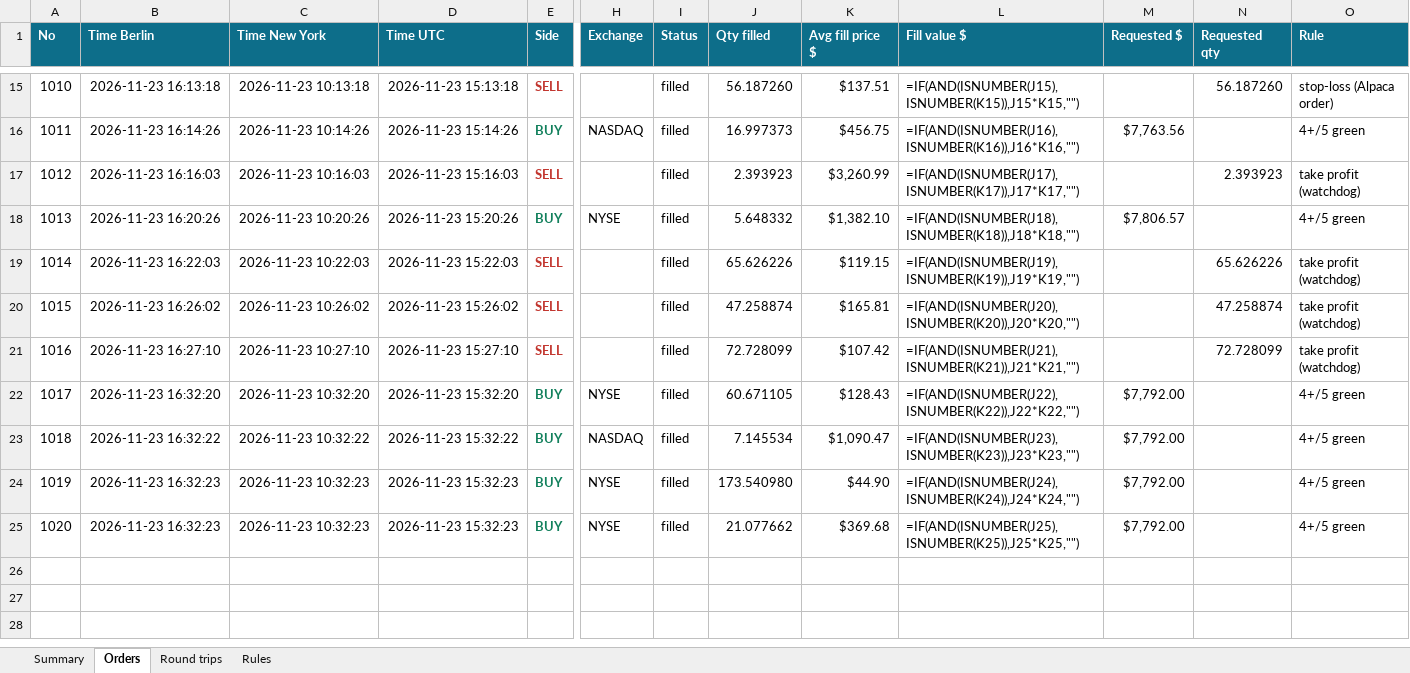
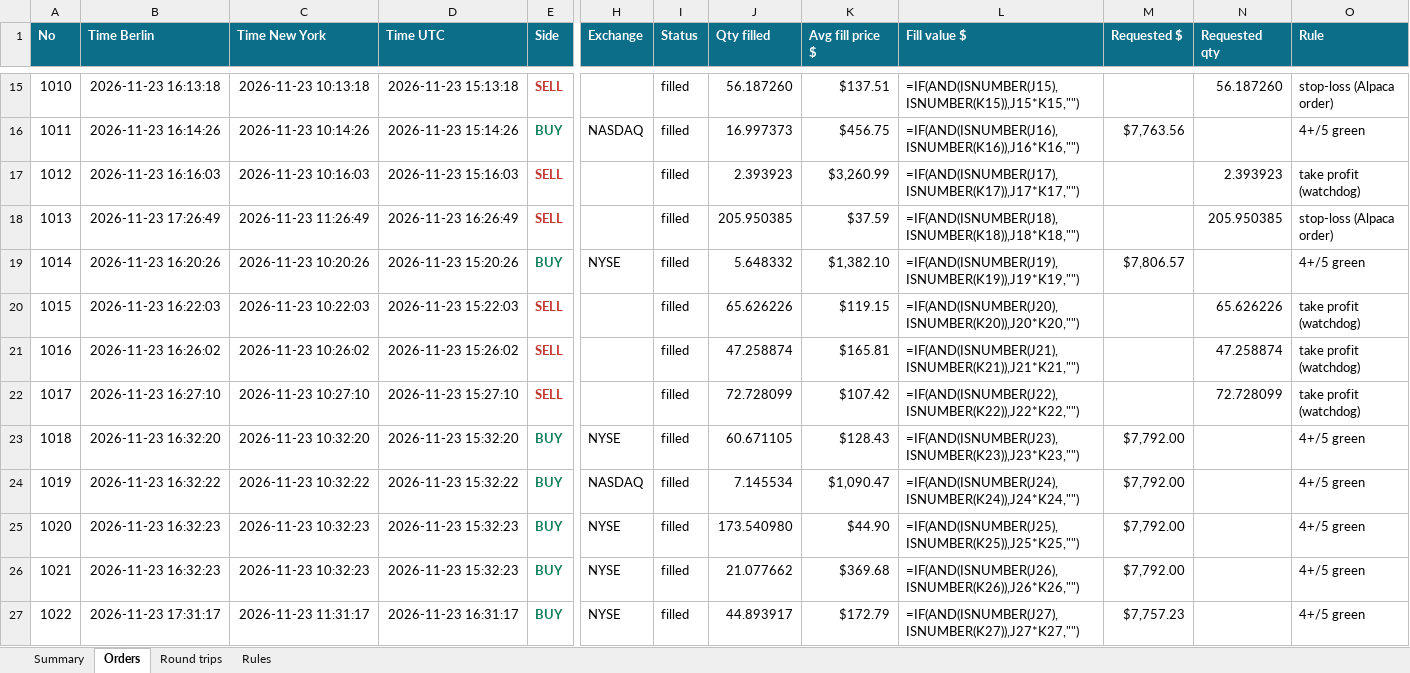
Before and after one commit to minto2196/my-claude-trade, an Excel workbook: trade-records/excel/2026-W48_2026-11-23.xlsx, sheet Orders, drawn as a sheet; only a part is shown, gaps mark what is left out; values as stored, in another font and other column widths than the file's, no borders; formulas without a stored value are shown as written; table styles not drawn; addresses are those after the commit; rows hold the shown columns only; the diff names each change by its address in the sheet, - before the commit and + after, or states it on an @@ line.

Commit message:
records: 2026-11-23 16:31 UTC

```diff
--- a/trade-records/excel/2026-W48_2026-11-23.xlsx (sheet Orders)
+++ b/trade-records/excel/2026-W48_2026-11-23.xlsx (sheet Orders)
+row 18: 1013 | 2026-11-23 17:26:49 | 2026-11-23 11:26:49 | 2026-11-23 16:26:49 | SELL |  | filled | 205.950385 | $37.59 | =IF(AND(ISNUMBER(J18),ISNUMBER(K18)),J18*K18,"") |  | 205.950385 | stop-loss (Alpaca order)
@@ column A (No) renumbered between rows 19 and 26 @@
-L19 (Fill value $): =IF(AND(ISNUMBER(J18),ISNUMBER(K18)),J18*K18,"")
+L19 (Fill value $): =IF(AND(ISNUMBER(J19),ISNUMBER(K19)),J19*K19,"")
-L20 (Fill value $): =IF(AND(ISNUMBER(J19),ISNUMBER(K19)),J19*K19,"")
+L20 (Fill value $): =IF(AND(ISNUMBER(J20),ISNUMBER(K20)),J20*K20,"")
-L21 (Fill value $): =IF(AND(ISNUMBER(J20),ISNUMBER(K20)),J20*K20,"")
+L21 (Fill value $): =IF(AND(ISNUMBER(J21),ISNUMBER(K21)),J21*K21,"")
-L22 (Fill value $): =IF(AND(ISNUMBER(J21),ISNUMBER(K21)),J21*K21,"")
+L22 (Fill value $): =IF(AND(ISNUMBER(J22),ISNUMBER(K22)),J22*K22,"")
-L23 (Fill value $): =IF(AND(ISNUMBER(J22),ISNUMBER(K22)),J22*K22,"")
+L23 (Fill value $): =IF(AND(ISNUMBER(J23),ISNUMBER(K23)),J23*K23,"")
-L24 (Fill value $): =IF(AND(ISNUMBER(J23),ISNUMBER(K23)),J23*K23,"")
+L24 (Fill value $): =IF(AND(ISNUMBER(J24),ISNUMBER(K24)),J24*K24,"")
-L25 (Fill value $): =IF(AND(ISNUMBER(J24),ISNUMBER(K24)),J24*K24,"")
+L25 (Fill value $): =IF(AND(ISNUMBER(J25),ISNUMBER(K25)),J25*K25,"")
-L26 (Fill value $): =IF(AND(ISNUMBER(J25),ISNUMBER(K25)),J25*K25,"")
+L26 (Fill value $): =IF(AND(ISNUMBER(J26),ISNUMBER(K26)),J26*K26,"")
+row 27: 1022 | 2026-11-23 17:31:17 | 2026-11-23 11:31:17 | 2026-11-23 16:31:17 | BUY | NYSE | filled | 44.893917 | $172.79 | =IF(AND(ISNUMBER(J27),ISNUMBER(K27)),J27*K27,"") | $7,757.23 |  | 4+/5 green
```
Also changed, not shown: sheet Round trips, sheet Summary, 4 other files.
